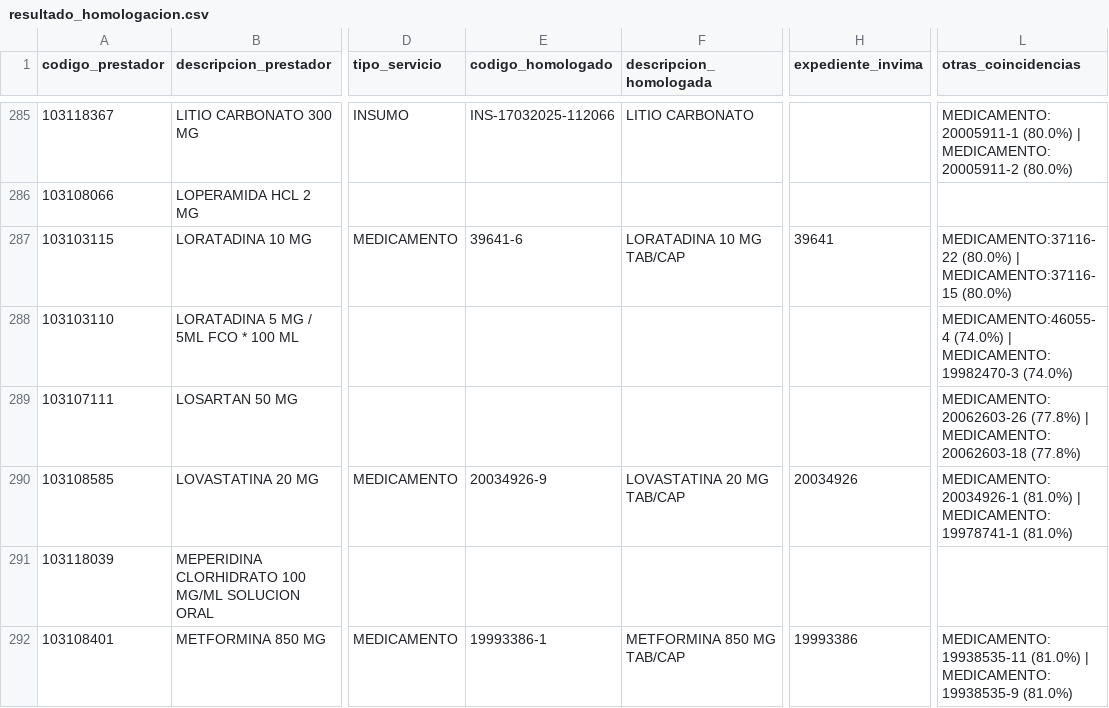
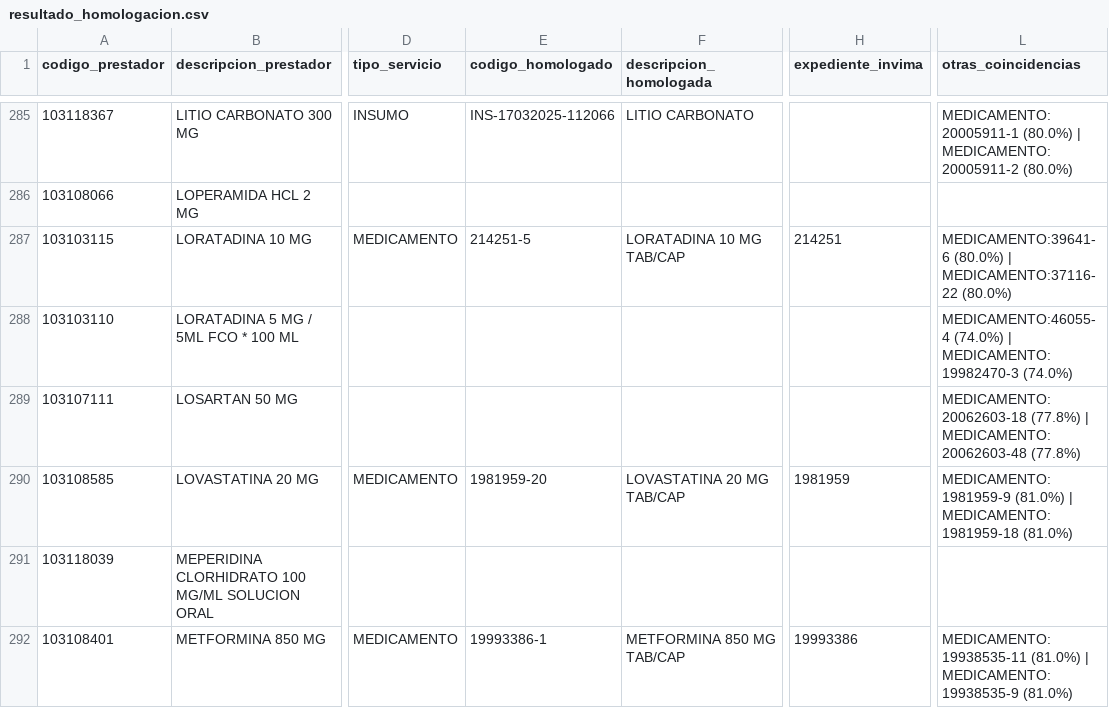
Before and after one commit to Cristian20200/Parametrizaci-n, a CSV file: resultados/resultado_homologacion.csv, drawn as a sheet; only a part is shown, gaps mark what is left out; the diff covers the shown part only; the diff names each change by its address in the sheet, - before the commit and + after, or states it on an @@ line.

```diff
--- a/resultados/resultado_homologacion.csv
+++ b/resultados/resultado_homologacion.csv
-E287 (codigo_homologado): 39641-6
+E287 (codigo_homologado): 214251-5
-H287 (expediente_invima): 39641
+H287 (expediente_invima): 214251
-L287 (otras_coincidencias): MEDICAMENTO:37116-22 (80.0%) | MEDICAMENTO:37116-15 (80.0%)
+L287 (otras_coincidencias): MEDICAMENTO:39641-6 (80.0%) | MEDICAMENTO:37116-22 (80.0%)
-L289 (otras_coincidencias): MEDICAMENTO:20062603-26 (77.8%) | MEDICAMENTO:20062603-18 (77.8%)
+L289 (otras_coincidencias): MEDICAMENTO:20062603-18 (77.8%) | MEDICAMENTO:20062603-48 (77.8%)
-E290 (codigo_homologado): 20034926-9
+E290 (codigo_homologado): 1981959-20
-H290 (expediente_invima): 20034926
+H290 (expediente_invima): 1981959
-L290 (otras_coincidencias): MEDICAMENTO:20034926-1 (81.0%) | MEDICAMENTO:19978741-1 (81.0%)
+L290 (otras_coincidencias): MEDICAMENTO:1981959-9 (81.0%) | MEDICAMENTO:1981959-18 (81.0%)
```
Also changed, not shown: 56 edited cells elsewhere in this file, 3 other files.
